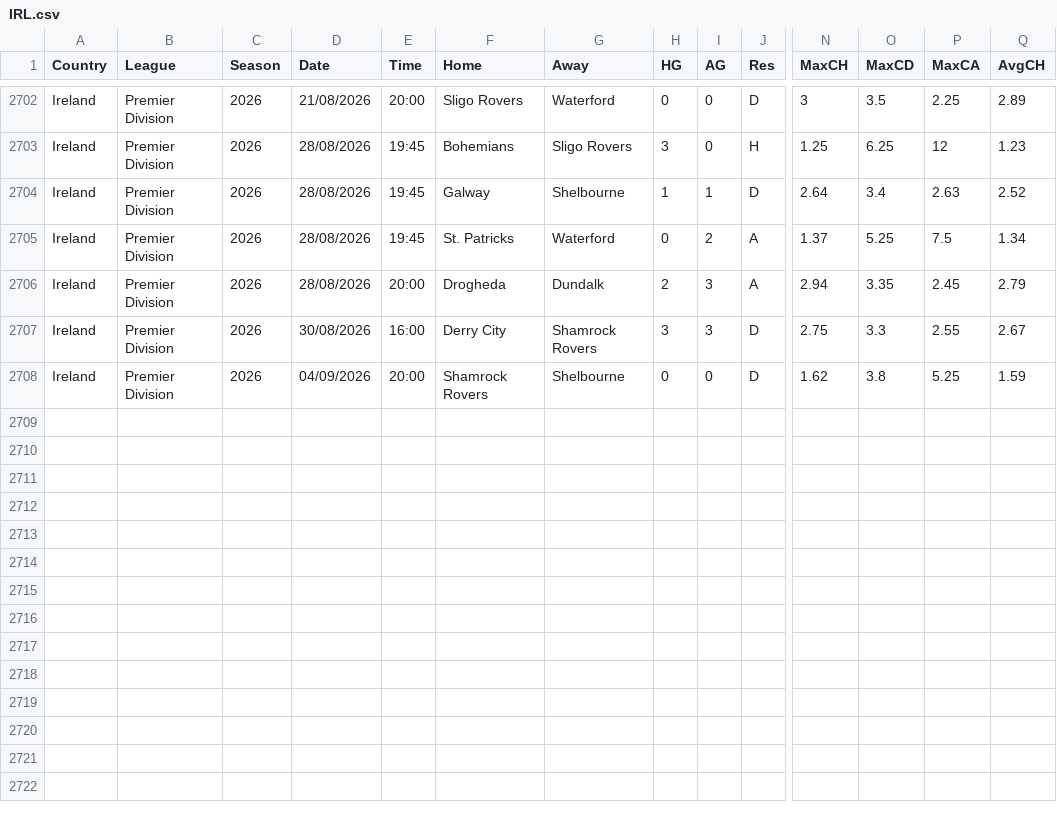
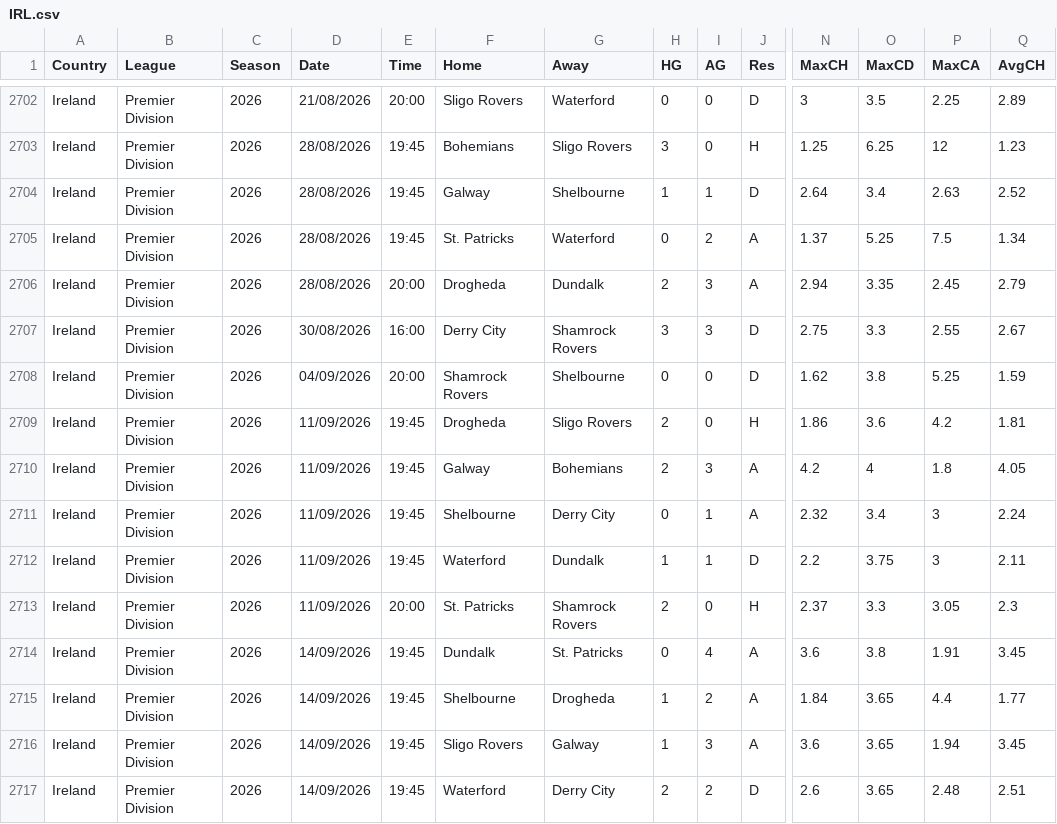
Before and after one commit to majoroka/sportBet-App, a CSV file: public/data/standings/IRL.csv, drawn as a sheet; only a part is shown, gaps mark what is left out; rows hold the shown columns only; the diff names each change by its address in the sheet, - before the commit and + after, or states it on an @@ line.

```diff
--- a/public/data/standings/IRL.csv
+++ b/public/data/standings/IRL.csv
+row 2709: Ireland | Premier Division | 2026 | 11/09/2026 | 19:45 | Drogheda | Sligo Rovers | 2 | 0 | H | 1.86 | 3.6 | 4.2 | 1.81
+row 2710: Ireland | Premier Division | 2026 | 11/09/2026 | 19:45 | Galway | Bohemians | 2 | 3 | A | 4.2 | 4 | 1.8 | 4.05
+row 2711: Ireland | Premier Division | 2026 | 11/09/2026 | 19:45 | Shelbourne | Derry City | 0 | 1 | A | 2.32 | 3.4 | 3 | 2.24
+row 2712: Ireland | Premier Division | 2026 | 11/09/2026 | 19:45 | Waterford | Dundalk | 1 | 1 | D | 2.2 | 3.75 | 3 | 2.11
+row 2713: Ireland | Premier Division | 2026 | 11/09/2026 | 20:00 | St. Patricks | Shamrock Rovers | 2 | 0 | H | 2.37 | 3.3 | 3.05 | 2.3
+row 2714: Ireland | Premier Division | 2026 | 14/09/2026 | 19:45 | Dundalk | St. Patricks | 0 | 4 | A | 3.6 | 3.8 | 1.91 | 3.45
+row 2715: Ireland | Premier Division | 2026 | 14/09/2026 | 19:45 | Shelbourne | Drogheda | 1 | 2 | A | 1.84 | 3.65 | 4.4 | 1.77
+row 2716: Ireland | Premier Division | 2026 | 14/09/2026 | 19:45 | Sligo Rovers | Galway | 1 | 3 | A | 3.6 | 3.65 | 1.94 | 3.45
+row 2717: Ireland | Premier Division | 2026 | 14/09/2026 | 19:45 | Waterford | Derry City | 2 | 2 | D | 2.6 | 3.65 | 2.48 | 2.51
```
Also changed, not shown: public/data/standings/ARG.csv, public/data/standings/BRA.csv, 11 other files.
